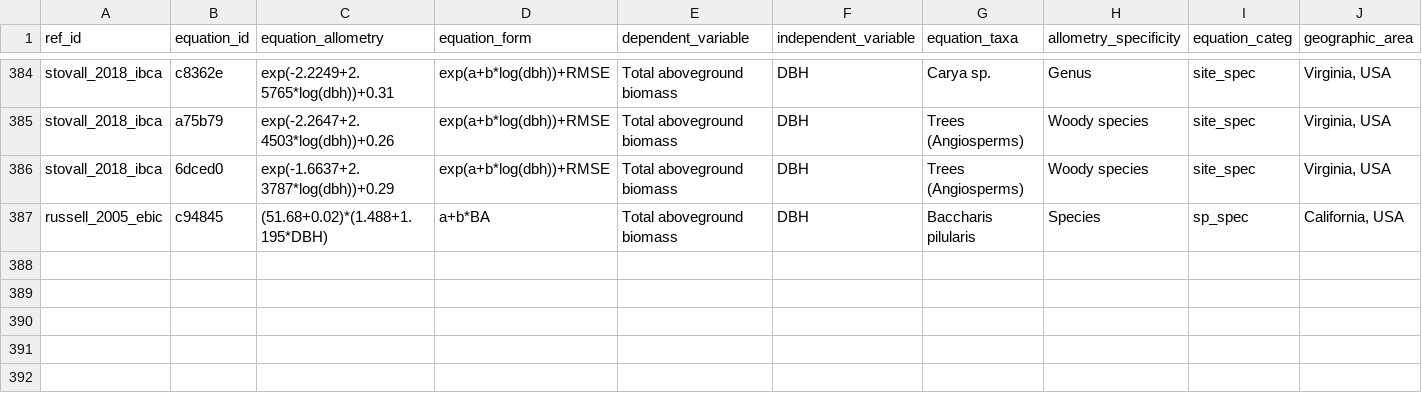
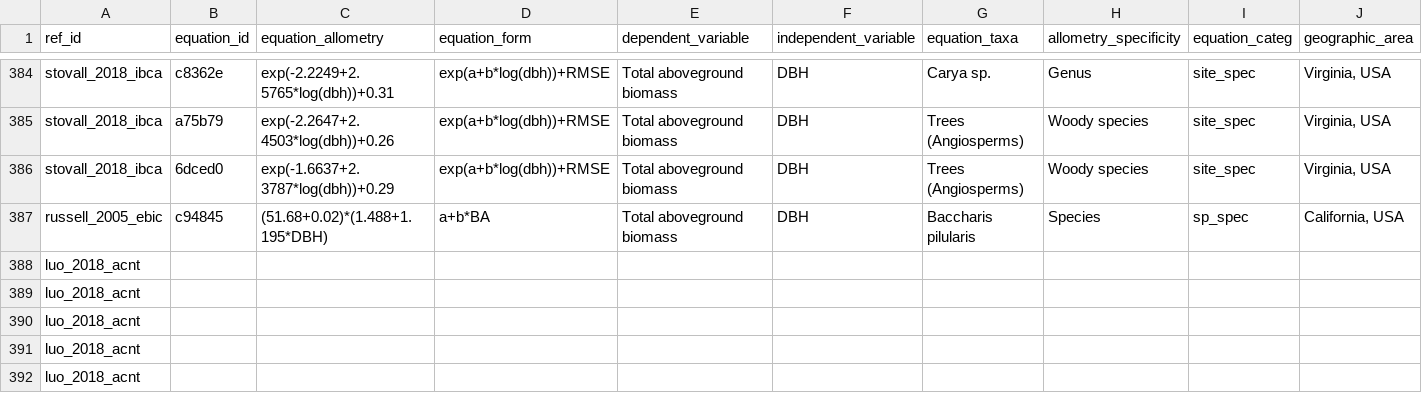
Before and after one commit to ropensci/allodb, a CSV file: data-raw/csv_database/equations.csv, drawn as a sheet; only a part is shown, gaps mark what is left out; rows hold the shown columns only; the diff covers the shown part only; the diff names each change by its address in the sheet, - before the commit and + after, or states it on an @@ line.

```diff
--- a/data-raw/csv_database/equations.csv
+++ b/data-raw/csv_database/equations.csv
+row 388: luo_2018_acnt
+row 389: luo_2018_acnt
+row 390: luo_2018_acnt
+row 391: luo_2018_acnt
+row 392: luo_2018_acnt
```
Also changed, not shown: 4 added rows and 31 edited cells elsewhere in this file.
